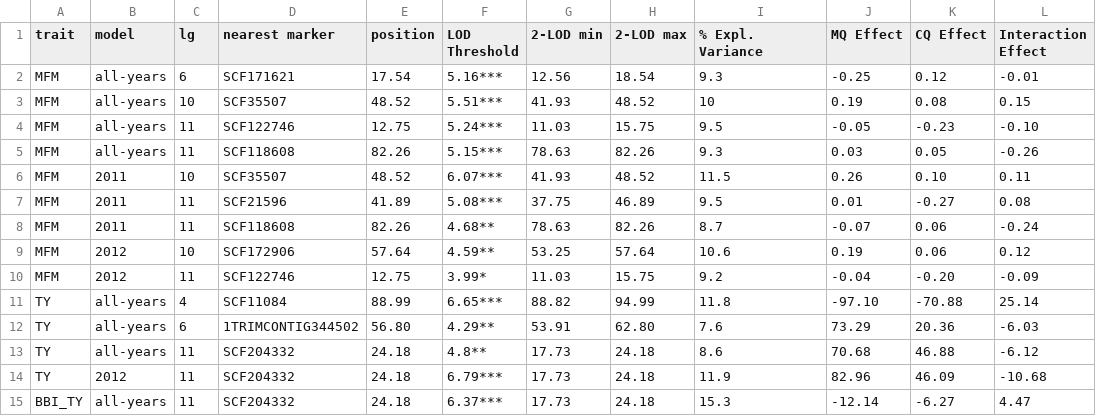
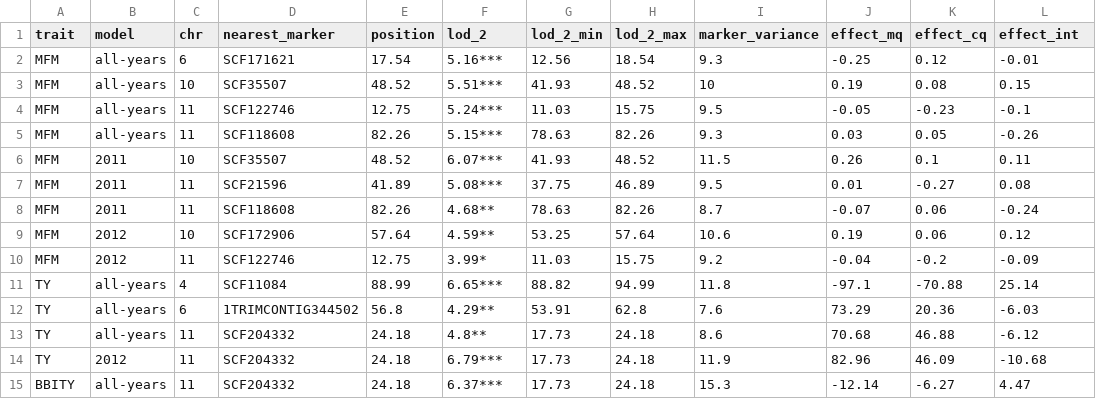
Before and after one commit to bliptrip/CNJ0x-Trait-Mapping, a CSV file: Data/publication/tables/schlautman2015.qtls.csv, drawn as a sheet.

Commit message:
Regenerated schalutman2015.qtls.csv

```diff
--- a/Data/publication/tables/schlautman2015.qtls.csv
+++ b/Data/publication/tables/schlautman2015.qtls.csv
@@ -1,7 +1,7 @@
-trait,model,lg,nearest marker,position,LOD Threshold,2-LOD min,2-LOD max,% Expl. Variance,MQ Effect,CQ Effect,Interaction Effect
+trait,model,chr,nearest_marker,position,lod_2,lod_2_min,lod_2_max,marker_variance,effect_mq,effect_cq,effect_int
 MFM,all-years,6,SCF171621,17.54,5.16***,12.56,18.54,9.3,-0.25,0.12,-0.01
 MFM,all-years,10,SCF35507,48.52,5.51***,41.93,48.52,10,0.19,0.08,0.15
-MFM,all-years,11,SCF122746,12.75,5.24***,11.03,15.75,9.5,-0.05,-0.23,-0.10
+MFM,all-years,11,SCF122746,12.75,5.24***,11.03,15.75,9.5,-0.05,-0.23,-0.1
 MFM,all-years,11,SCF118608,82.26,5.15***,78.63,82.26,9.3,0.03,0.05,-0.26
-MFM,2011,10,SCF35507,48.52,6.07***,41.93,48.52,11.5,0.26,0.10,0.11
+MFM,2011,10,SCF35507,48.52,6.07***,41.93,48.52,11.5,0.26,0.1,0.11
 MFM,2011,11,SCF21596,41.89,5.08***,37.75,46.89,9.5,0.01,-0.27,0.08
@@ -9,7 +9,7 @@ MFM,2011,11,SCF118608,82.26,4.68**,78.63,82.26,8.7,-0.07,0.06,-0.24
 MFM,2012,10,SCF172906,57.64,4.59**,53.25,57.64,10.6,0.19,0.06,0.12
-MFM,2012,11,SCF122746,12.75,3.99*,11.03,15.75,9.2,-0.04,-0.20,-0.09
-TY,all-years,4,SCF11084,88.99,6.65***,88.82,94.99,11.8,-97.10,-70.88,25.14
-TY,all-years,6,1TRIMCONTIG344502,56.80,4.29**,53.91,62.80,7.6,73.29,20.36,-6.03
+MFM,2012,11,SCF122746,12.75,3.99*,11.03,15.75,9.2,-0.04,-0.2,-0.09
+TY,all-years,4,SCF11084,88.99,6.65***,88.82,94.99,11.8,-97.1,-70.88,25.14
+TY,all-years,6,1TRIMCONTIG344502,56.8,4.29**,53.91,62.8,7.6,73.29,20.36,-6.03
 TY,all-years,11,SCF204332,24.18,4.8**,17.73,24.18,8.6,70.68,46.88,-6.12
 TY,2012,11,SCF204332,24.18,6.79***,17.73,24.18,11.9,82.96,46.09,-10.68
-BBI_TY,all-years,11,SCF204332,24.18,6.37***,17.73,24.18,15.3,-12.14,-6.27,4.47
+BBITY,all-years,11,SCF204332,24.18,6.37***,17.73,24.18,15.3,-12.14,-6.27,4.47
```
